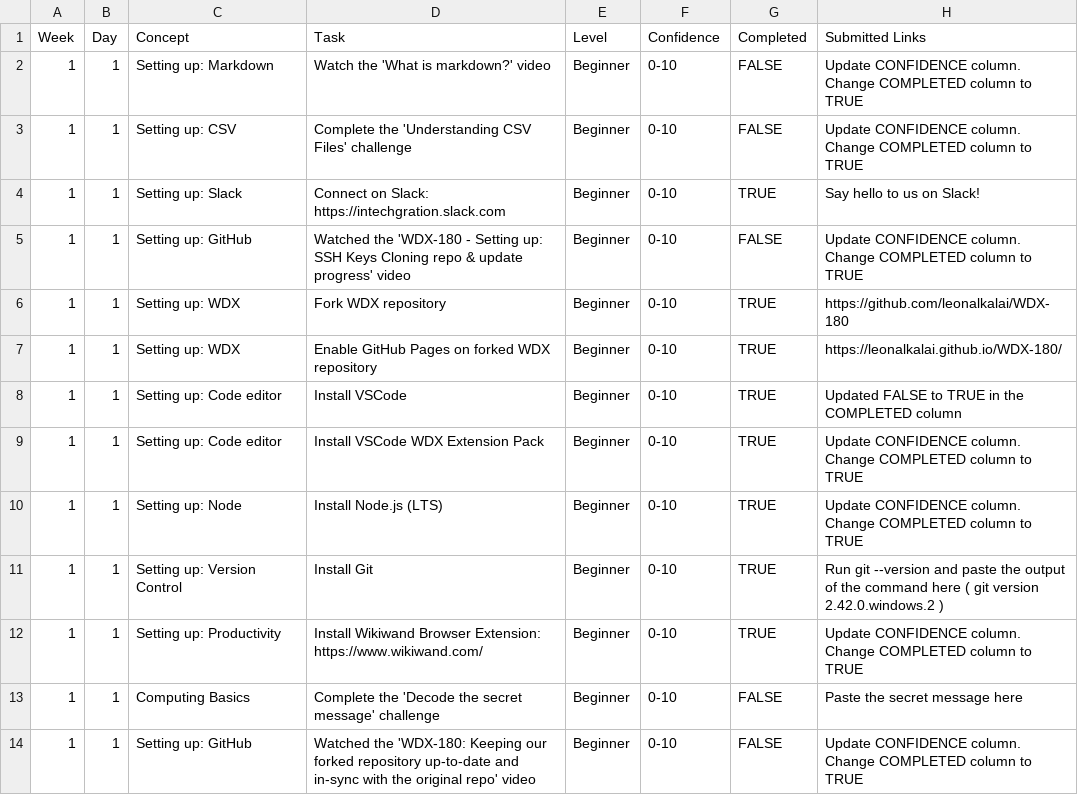
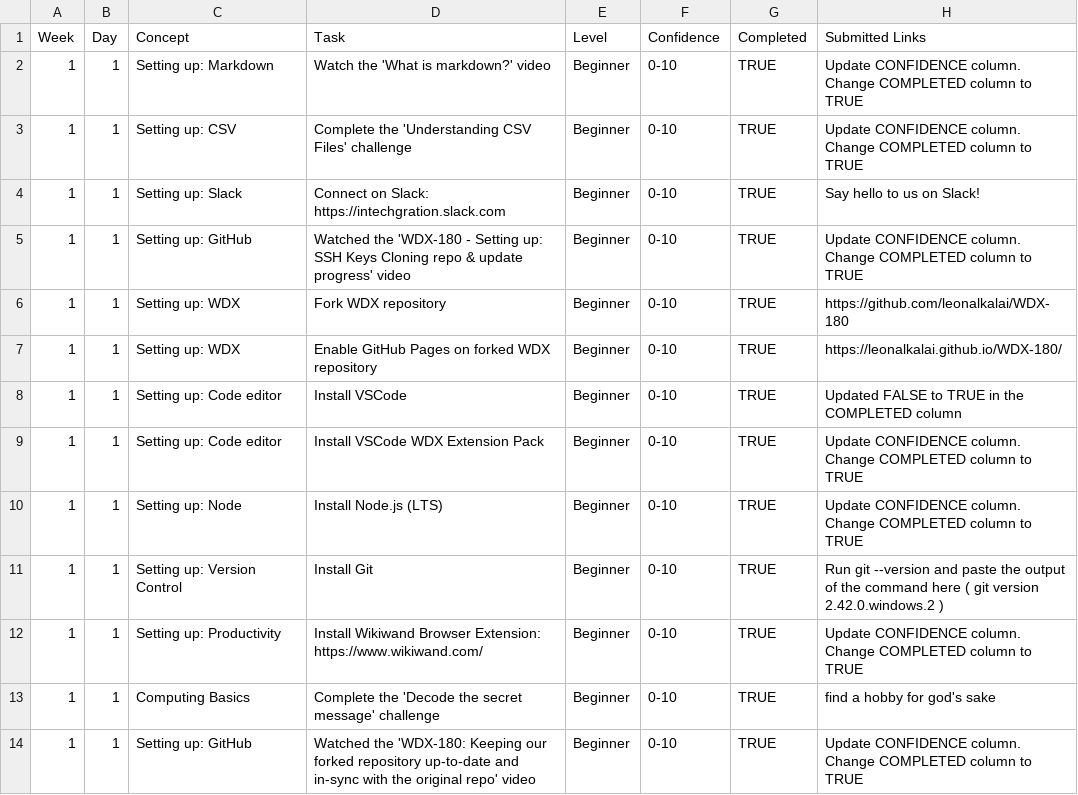
Before and after one commit to leonalkalai/WDX-180, a CSV file: user/week01/progress/progress.w01.d01.csv, drawn as a sheet.

Commit message:
updating secret message and sync repo

```diff
--- a/user/week01/progress/progress.w01.d01.csv
+++ b/user/week01/progress/progress.w01.d01.csv
@@ -1,6 +1,6 @@
 Week,Day,Concept,Task,Level,Confidence,Completed,Submitted Links
-1,1,Setting up: Markdown,Watch the 'What is markdown?' video,Beginner,0-10,FALSE,Update CONFIDENCE column. Change COMPLETED column to TRUE
-1,1,Setting up: CSV,Complete the 'Understanding CSV Files' challenge,Beginner,0-10,FALSE,Update CONFIDENCE column. Change COMPLETED column to TRUE
+1,1,Setting up: Markdown,Watch the 'What is markdown?' video,Beginner,0-10,TRUE,Update CONFIDENCE column. Change COMPLETED column to TRUE
+1,1,Setting up: CSV,Complete the 'Understanding CSV Files' challenge,Beginner,0-10,TRUE,Update CONFIDENCE column. Change COMPLETED column to TRUE
 1,1,Setting up: Slack,Connect on Slack: https://intechgration.slack.com,Beginner,0-10,TRUE,Say hello to us on Slack!
-1,1,Setting up: GitHub,Watched the 'WDX-180 - Setting up: SSH Keys Cloning repo & update progress' video,Beginner,0-10,FALSE,Update CONFIDENCE column. Change COMPLETED column to TRUE
+1,1,Setting up: GitHub,Watched the 'WDX-180 - Setting up: SSH Keys Cloning repo & update progress' video,Beginner,0-10,TRUE,Update CONFIDENCE column. Change COMPLETED column to TRUE
 1,1,Setting up: WDX,Fork WDX repository,Beginner,0-10,TRUE,https://github.com/leonalkalai/WDX-180
@@ -12,3 +12,3 @@ Week,Day,Concept,Task,Level,Confidence,Completed,Submitted Links
 1,1,Setting up: Productivity,Install Wikiwand Browser Extension: https://www.wikiwand.com/,Beginner,0-10,TRUE,Update CONFIDENCE column. Change COMPLETED column to TRUE
-1,1,Computing Basics,Complete the 'Decode the secret message' challenge,Beginner,0-10,FALSE,Paste the secret message here
-1,1,Setting up: GitHub,Watched the 'WDX-180: Keeping our forked repository up-to-date and in-sync with the original repo' video,Beginner,0-10,FALSE,Update CONFIDENCE column. Change COMPLETED column to TRUE
+1,1,Computing Basics,Complete the 'Decode the secret message' challenge,Beginner,0-10,TRUE,find a hobby for god's sake
+1,1,Setting up: GitHub,Watched the 'WDX-180: Keeping our forked repository up-to-date and in-sync with the original repo' video,Beginner,0-10,TRUE,Update CONFIDENCE column. Change COMPLETED column to TRUE
```
